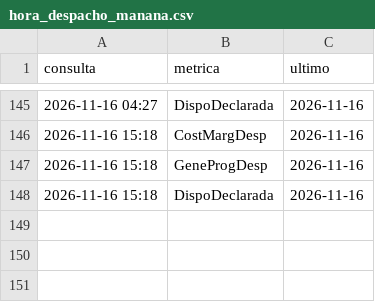
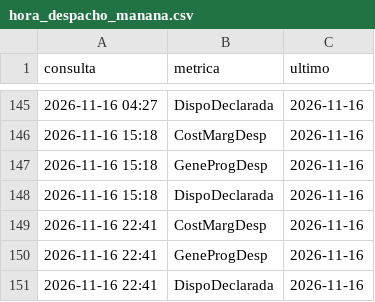
Before and after one commit to andrw4-4/pronostico-precio-bolsa-colombia, a CSV file: hora_despacho_manana.csv, drawn as a sheet; only a part is shown, gaps mark what is left out.

```diff
--- a/hora_despacho_manana.csv
+++ b/hora_despacho_manana.csv
@@ -148 +148,4 @@ consulta,metrica,ultimo
 2026-11-16 15:18,DispoDeclarada,2026-11-16
+2026-11-16 22:41,CostMargDesp,2026-11-16
+2026-11-16 22:41,GeneProgDesp,2026-11-16
+2026-11-16 22:41,DispoDeclarada,2026-11-16
```
